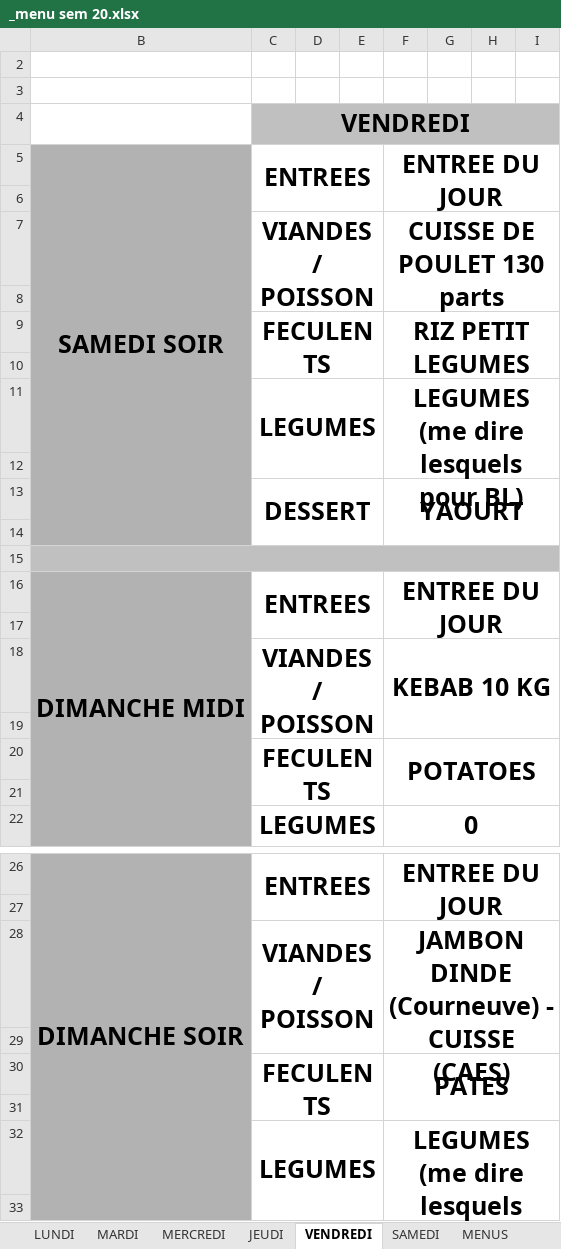
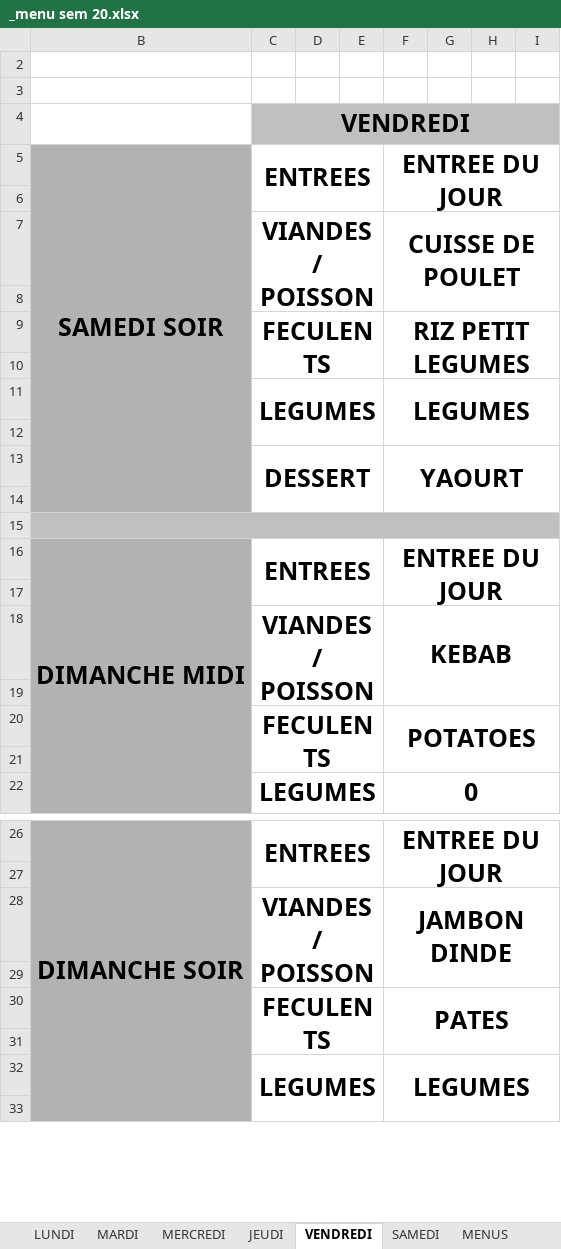
Before and after one commit to DineJ/IA_Asolidr, an Excel workbook: data/raw/2026/_menu sem 20.xlsx, sheet VENDREDI, drawn as a sheet; only a part is shown, gaps mark what is left out; values as stored, in another font and other column widths than the file's, no borders; charts and pictures not drawn; the diff names each change by its address in the sheet, - before the commit and + after, or states it on an @@ line.

```diff
--- a/data/raw/2026/_menu sem 20.xlsx (sheet VENDREDI)
+++ b/data/raw/2026/_menu sem 20.xlsx (sheet VENDREDI)
-F7: CUISSE DE POULET 130 parts
+F7: CUISSE DE POULET
-F11: LEGUMES (me dire lesquels pour BL)
+F11: LEGUMES
-F18: KEBAB 10 KG
+F18: KEBAB
-F28: JAMBON DINDE (Courneuve) - CUISSE (CAES)
+F28: JAMBON DINDE
-F32: LEGUMES (me dire lesquels pour BL)
+F32: LEGUMES
```
Also changed, not shown: sheet MENUS, sheet JEUDI, sheet SAMEDI, charts or pictures, data/raw/2025/_menu sem 46.xlsx, data/raw/2025/_menu sem 48.xlsx, 33 other files.
